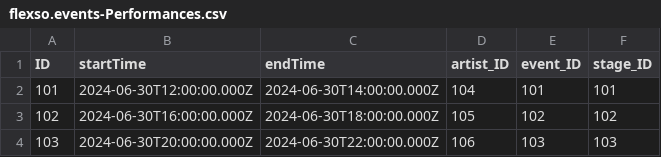
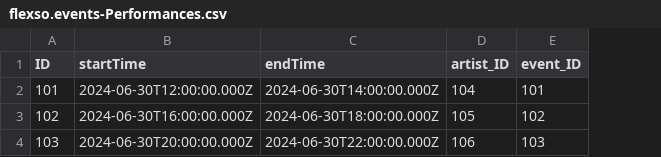
Before and after one commit to bramvq/FlexsoFestivalPlanner, a CSV file: db/data/flexso.events-Performances.csv, drawn as a sheet; the diff names each change by its address in the sheet, - before the commit and + after, or states it on an @@ line.

```diff
--- a/db/data/flexso.events-Performances.csv
+++ b/db/data/flexso.events-Performances.csv
-column F (stage_ID), rows 2-4: 101 | 102 | 103
```
Also changed, not shown: 23 other files.
